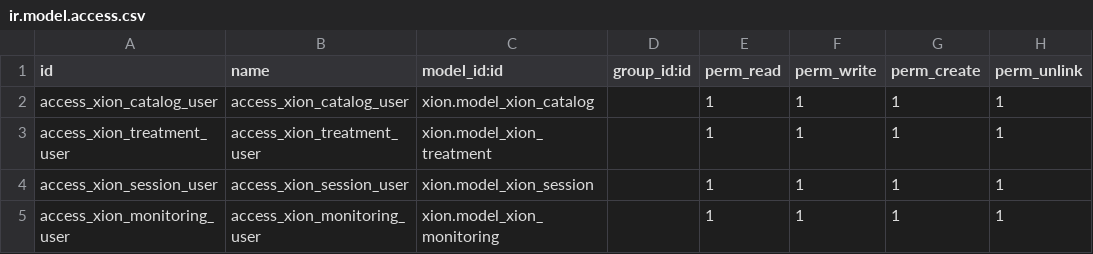
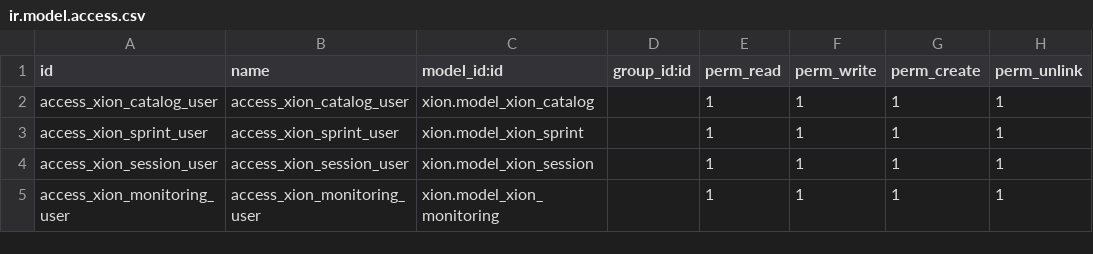
Before and after one commit to oruelasp/odoo14_xion, a CSV file: xion/security/ir.model.access.csv, drawn as a sheet.

```diff
--- a/xion/security/ir.model.access.csv
+++ b/xion/security/ir.model.access.csv
@@ -2,3 +2,3 @@ id,name,model_id:id,group_id:id,perm_read,perm_write,perm_create,perm_unlink
 "access_xion_catalog_user","access_xion_catalog_user","xion.model_xion_catalog",,1,1,1,1
-"access_xion_treatment_user","access_xion_treatment_user","xion.model_xion_treatment",,1,1,1,1
+"access_xion_sprint_user","access_xion_sprint_user","xion.model_xion_sprint",,1,1,1,1
 "access_xion_session_user","access_xion_session_user","xion.model_xion_session",,1,1,1,1
```
Also changed, not shown: 13 other files.
